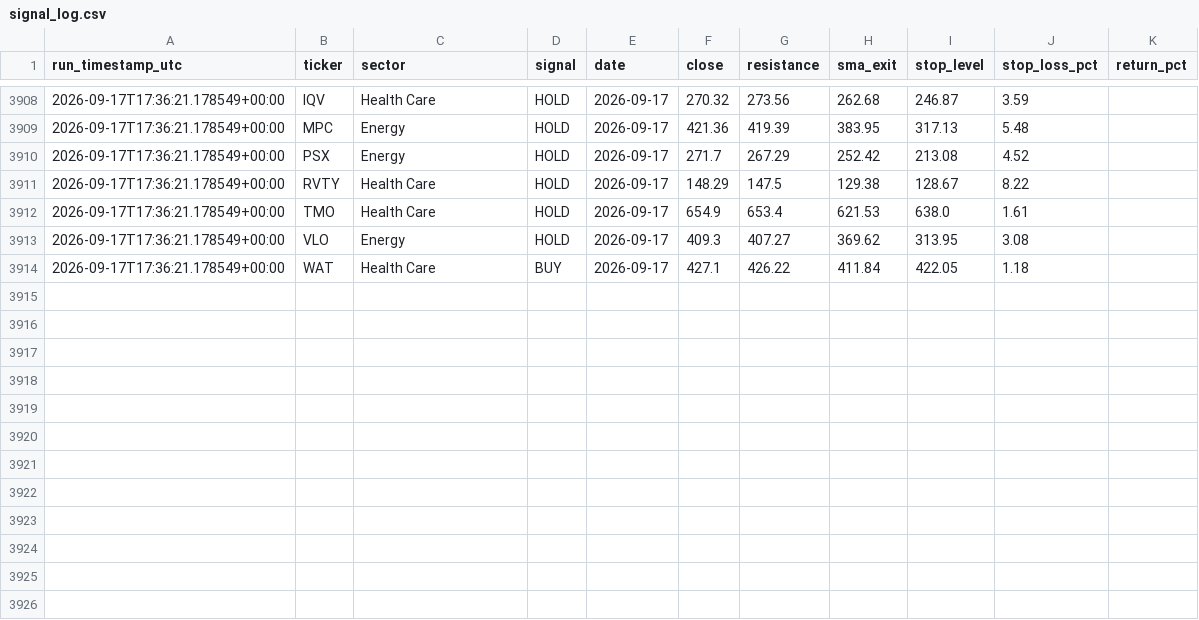
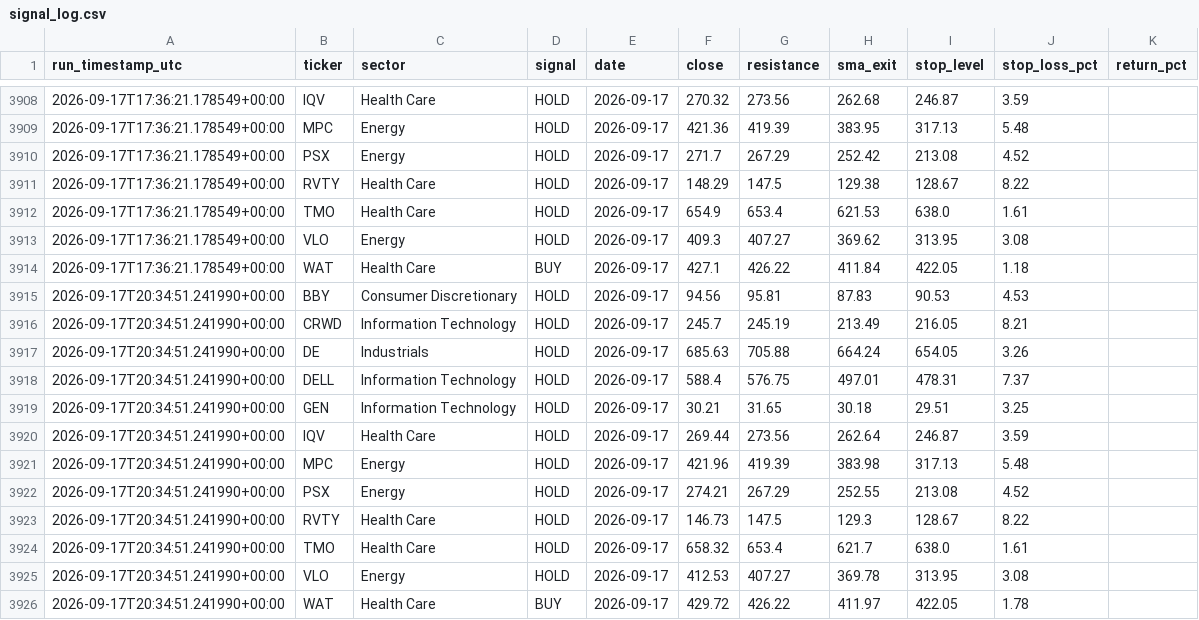
Before and after one commit to mmeok01/us-stock-screener, a CSV file: results/signal_log.csv, drawn as a sheet; only a part is shown, gaps mark what is left out; the diff names each change by its address in the sheet, - before the commit and + after, or states it on an @@ line.

```diff
--- a/results/signal_log.csv
+++ b/results/signal_log.csv
+row 3915: 2026-09-17T20:34:51.241990+00:00 | BBY | Consumer Discretionary | HOLD | 2026-09-17 | 94.56 | 95.81 | 87.83 | 90.53 | 4.53
+row 3916: 2026-09-17T20:34:51.241990+00:00 | CRWD | Information Technology | HOLD | 2026-09-17 | 245.7 | 245.19 | 213.49 | 216.05 | 8.21
+row 3917: 2026-09-17T20:34:51.241990+00:00 | DE | Industrials | HOLD | 2026-09-17 | 685.63 | 705.88 | 664.24 | 654.05 | 3.26
+row 3918: 2026-09-17T20:34:51.241990+00:00 | DELL | Information Technology | HOLD | 2026-09-17 | 588.4 | 576.75 | 497.01 | 478.31 | 7.37
+row 3919: 2026-09-17T20:34:51.241990+00:00 | GEN | Information Technology | HOLD | 2026-09-17 | 30.21 | 31.65 | 30.18 | 29.51 | 3.25
+row 3920: 2026-09-17T20:34:51.241990+00:00 | IQV | Health Care | HOLD | 2026-09-17 | 269.44 | 273.56 | 262.64 | 246.87 | 3.59
+row 3921: 2026-09-17T20:34:51.241990+00:00 | MPC | Energy | HOLD | 2026-09-17 | 421.96 | 419.39 | 383.98 | 317.13 | 5.48
+row 3922: 2026-09-17T20:34:51.241990+00:00 | PSX | Energy | HOLD | 2026-09-17 | 274.21 | 267.29 | 252.55 | 213.08 | 4.52
+row 3923: 2026-09-17T20:34:51.241990+00:00 | RVTY | Health Care | HOLD | 2026-09-17 | 146.73 | 147.5 | 129.3 | 128.67 | 8.22
+row 3924: 2026-09-17T20:34:51.241990+00:00 | TMO | Health Care | HOLD | 2026-09-17 | 658.32 | 653.4 | 621.7 | 638.0 | 1.61
+row 3925: 2026-09-17T20:34:51.241990+00:00 | VLO | Energy | HOLD | 2026-09-17 | 412.53 | 407.27 | 369.78 | 313.95 | 3.08
+row 3926: 2026-09-17T20:34:51.241990+00:00 | WAT | Health Care | BUY | 2026-09-17 | 429.72 | 426.22 | 411.97 | 422.05 | 1.78
```
Also changed, not shown: 1 other file.
